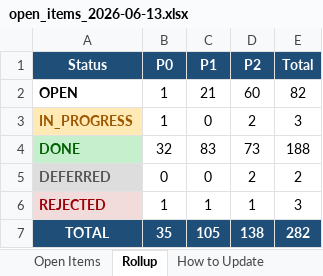
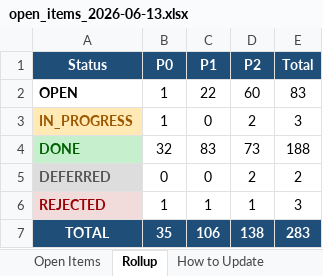
Before and after one commit to mystocktrades2024-sudo/BullVeda, an Excel workbook: cache/open_items_2026-06-13.xlsx, sheet Rollup, drawn as a sheet; values as stored, in another font and other column widths than the file's, no borders; the diff names each change by its address in the sheet, - before the commit and + after, or states it on an @@ line.

```diff
--- a/cache/open_items_2026-06-13.xlsx (sheet Rollup)
+++ b/cache/open_items_2026-06-13.xlsx (sheet Rollup)
-C2 (P1): 21
+C2 (P1): 22
-E2 (Total): 82
+E2 (Total): 83
-C7 (P1): 105
+C7 (P1): 106
-E7 (Total): 282
+E7 (Total): 283
```
Also changed, not shown: sheet Open Items, 4 other files.
